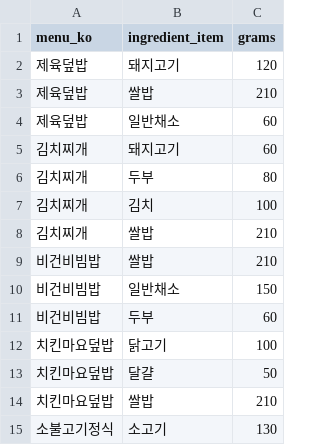
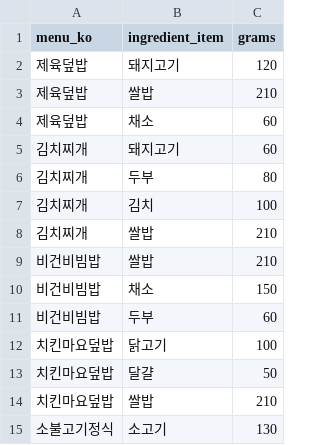
Before and after one commit to Imtylerrrrrr/Terra, a CSV file: terra_ai/data/menu_recipes.csv, drawn as a sheet; only a part is shown; the diff covers the shown part only.

```diff
--- a/terra_ai/data/menu_recipes.csv
+++ b/terra_ai/data/menu_recipes.csv
@@ -3,3 +3,3 @@ menu_ko,ingredient_item,grams
 제육덮밥,쌀밥,210
-제육덮밥,일반채소,60
+제육덮밥,채소,60
 김치찌개,돼지고기,60
@@ -9,3 +9,3 @@ menu_ko,ingredient_item,grams
 비건비빔밥,쌀밥,210
-비건비빔밥,일반채소,150
+비건비빔밥,채소,150
 비건비빔밥,두부,60
```
Also changed, not shown: 11 edited cells elsewhere in this file, terra_ai/data/food_factors.csv, 2 other files.
